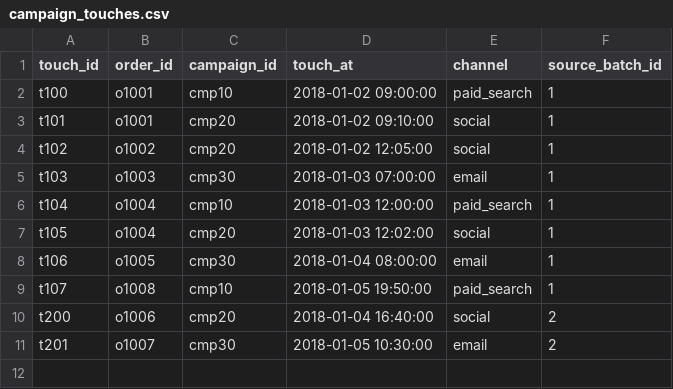
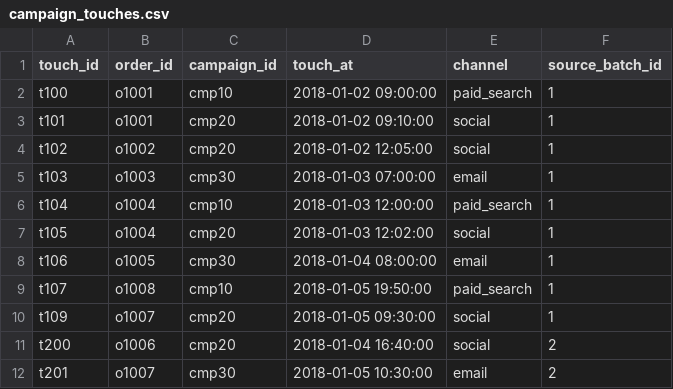
Before and after one commit to akotechonline/promo-attribution-incremental-etl, a CSV file: data/raw/promo/batch_id=2/campaign_touches.csv, drawn as a sheet.

```diff
--- a/data/raw/promo/batch_id=2/campaign_touches.csv
+++ b/data/raw/promo/batch_id=2/campaign_touches.csv
@@ -9,2 +9,3 @@ t106,o1005,cmp30,2018-01-04 08:00:00,email,1
 t107,o1008,cmp10,2018-01-05 19:50:00,paid_search,1
+t109,o1007,cmp20,2018-01-05 09:30:00,social,1
 t200,o1006,cmp20,2018-01-04 16:40:00,social,2
```
Also changed, not shown: data/raw/promo/batch_id=1/campaign_touches.csv, 10 other files.
